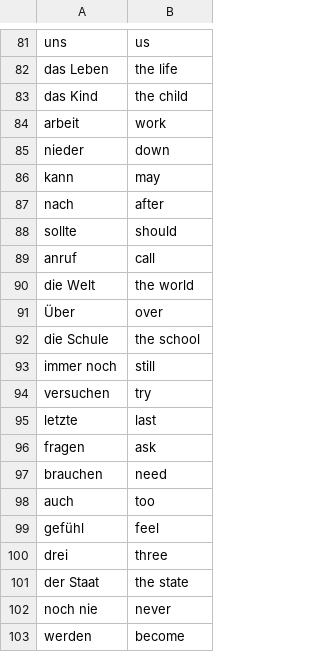
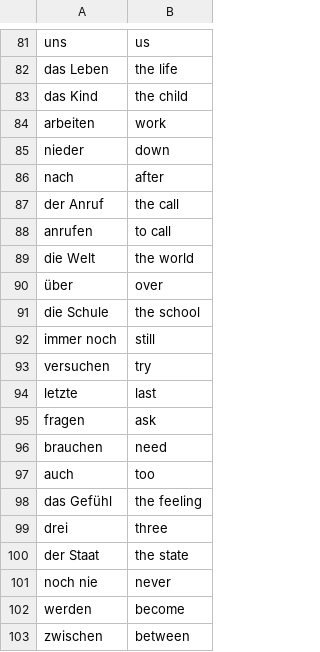
Before and after one commit to lennytmp/german_club, a TSV file: dict.tsv, drawn as a sheet; only a part is shown, gaps mark what is left out; the shorter side is filled out with more unchanged rows.

Commit message:
Dictionary improvements

```diff
--- a/dict.tsv
+++ b/dict.tsv
@@ -83,10 +83,9 @@ das Leben	the life
 das Kind	the child
-arbeit	work
+arbeiten	work
 nieder	down
-kann	may
 nach	after
-sollte	should
-anruf	call
+der Anruf	the call
+anrufen	to call
 die Welt	the world
-Über	over
+über	over
 die Schule	the school
@@ -98,3 +97,3 @@ brauchen	need
 auch	too
-gefühl	feel
+das Gefühl	the feeling
 drei	three
```
